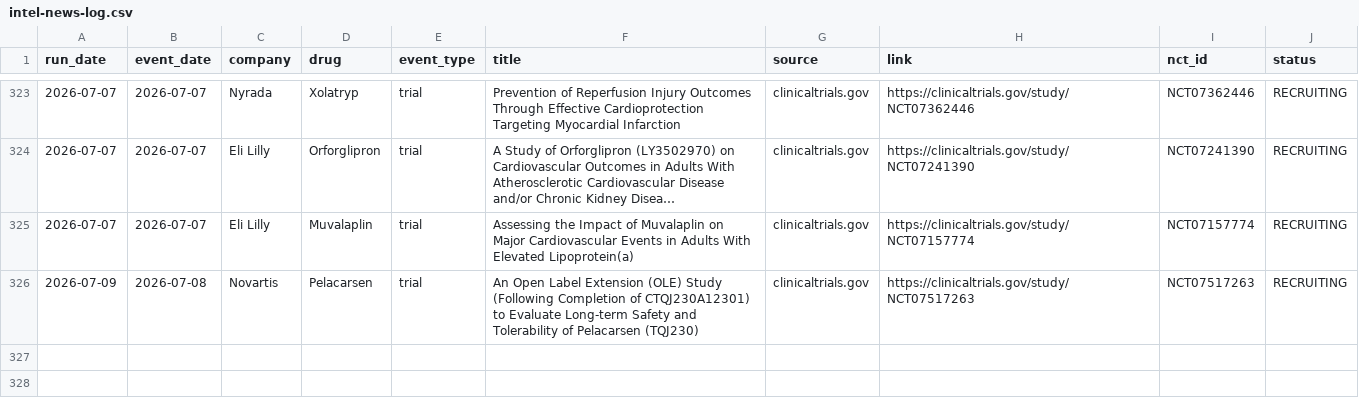
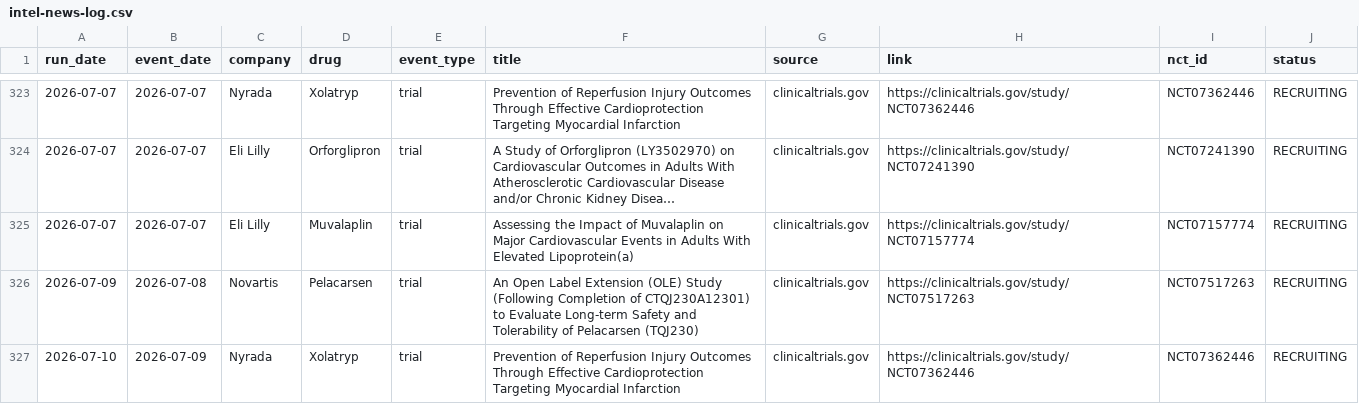
Before and after one commit to rubioisabel134-ai/ACS-dashboard, a CSV file: data/intel-news-log.csv, drawn as a sheet; only a part is shown, gaps mark what is left out; long unchanged cells end in ….

```diff
--- a/data/intel-news-log.csv
+++ b/data/intel-news-log.csv
@@ -326 +326,2 @@ run_date,event_date,company,drug,event_type,title,source,link,nct_id,status
 2026-07-09,2026-07-08,Novartis,Pelacarsen,trial,An Open Label Extension (OLE) Study (Following Completion of CTQJ230A12301) to Evaluate Long-term Safety and Tolerability of Pelacarsen (TQJ230),clinicaltrials.gov,https://clinicaltrials.gov/study/NCT07517263,NCT07517263,RECRUITING
+2026-07-10,2026-07-09,Nyrada,Xolatryp,trial,Prevention of Reperfusion Injury Outcomes Through Effective Cardioprotection Targeting Myocardial Infarction,clinicaltrials.gov,https://clinicaltrials.gov/study/NCT07362446,NCT07362446,RECRUITING
```
Also changed, not shown: 3 other files.
